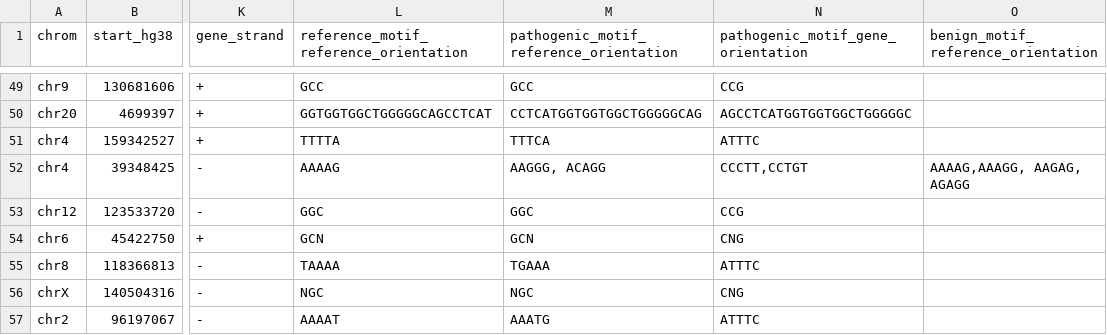
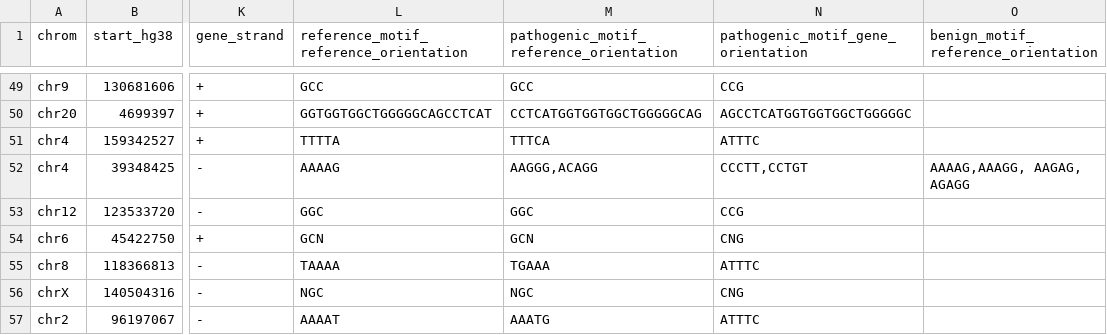
Before and after one commit to dashnowlab/STRchive, a CSV file: data/STR-disease-loci.csv, drawn as a sheet; only a part is shown, gaps mark what is left out; the diff names each change by its address in the sheet, - before the commit and + after, or states it on an @@ line.

Commit message:
fixed space in RFC1 path motif col, and fixed bug in normalise_str

```diff
--- a/data/STR-disease-loci.csv
+++ b/data/STR-disease-loci.csv
-M52: AAGGG, ACAGG
+M52: AAGGG,ACAGG
```
Also changed, not shown: 1 other file.
